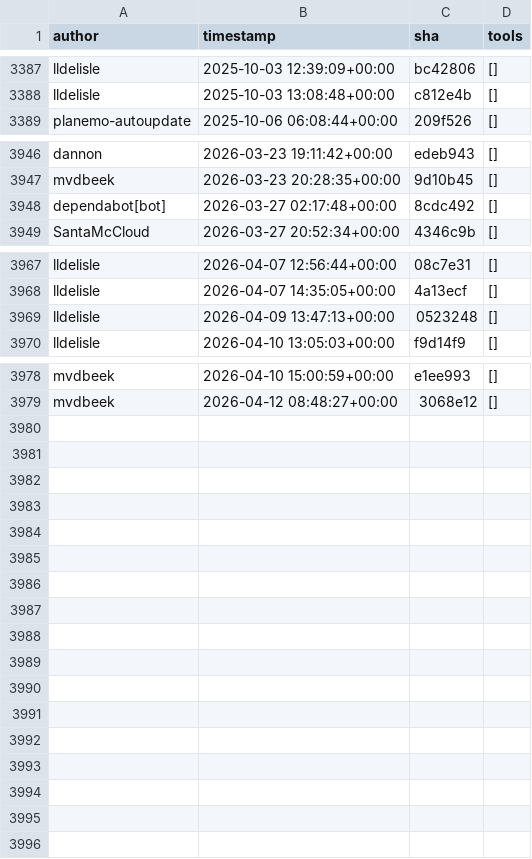
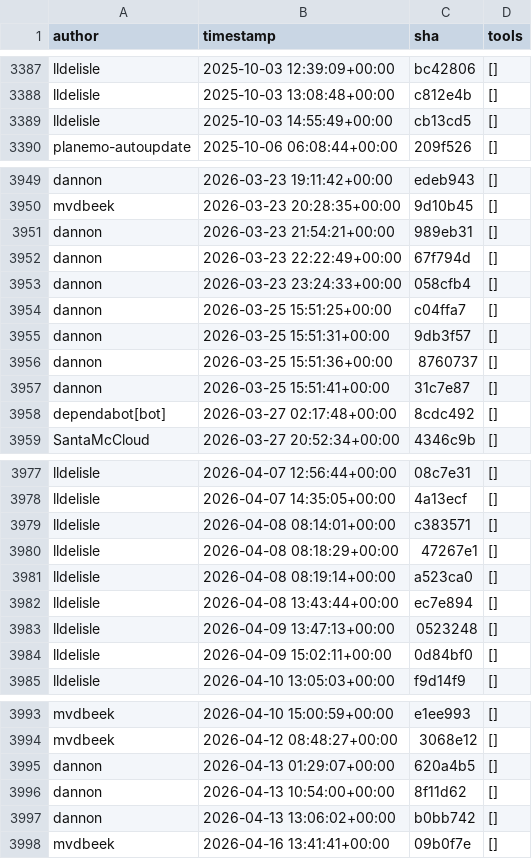
Before and after one commit to kostrykin/galaxy-community-activities, a CSV file: cache/repositories/galaxyproject/iwc.csv, drawn as a sheet; only a part is shown, gaps mark what is left out; the diff covers the shown part only.

```diff
--- a/cache/repositories/galaxyproject/iwc.csv
+++ b/cache/repositories/galaxyproject/iwc.csv
@@ -3388,2 +3388,3 @@
 "lldelisle","2025-10-03 13:08:48+00:00","c812e4b","[]"
+"lldelisle","2025-10-03 14:55:49+00:00","cb13cd5","[]"
 "planemo-autoupdate","2025-10-06 06:08:44+00:00","209f526","[]"
@@ -3947,2 +3950,9 @@
 "mvdbeek","2026-03-23 20:28:35+00:00","9d10b45","[]"
+"dannon","2026-03-23 21:54:21+00:00","989eb31","[]"
+"dannon","2026-03-23 22:22:49+00:00","67f794d","[]"
+"dannon","2026-03-23 23:24:33+00:00","058cfb4","[]"
+"dannon","2026-03-25 15:51:25+00:00","c04ffa7","[]"
+"dannon","2026-03-25 15:51:31+00:00","9db3f57","[]"
+"dannon","2026-03-25 15:51:36+00:00","8760737","[]"
+"dannon","2026-03-25 15:51:41+00:00","31c7e87","[]"
 "dependabot[bot]","2026-03-27 02:17:48+00:00","8cdc492","[]"
@@ -3968,3 +3978,8 @@
 "lldelisle","2026-04-07 14:35:05+00:00","4a13ecf","[]"
+"lldelisle","2026-04-08 08:14:01+00:00","c383571","[]"
+"lldelisle","2026-04-08 08:18:29+00:00","47267e1","[]"
+"lldelisle","2026-04-08 08:19:14+00:00","a523ca0","[]"
+"lldelisle","2026-04-08 13:43:44+00:00","ec7e894","[]"
 "lldelisle","2026-04-09 13:47:13+00:00","0523248","[]"
+"lldelisle","2026-04-09 15:02:11+00:00","0d84bf0","[]"
 "lldelisle","2026-04-10 13:05:03+00:00","f9d14f9","[]"
@@ -3979 +3994,5 @@
 "mvdbeek","2026-04-12 08:48:27+00:00","3068e12","[]"
+"dannon","2026-04-13 01:29:07+00:00","620a4b5","[]"
+"dannon","2026-04-13 10:54:00+00:00","8f11d62","[]"
+"dannon","2026-04-13 13:06:02+00:00","b0bb742","[]"
+"mvdbeek","2026-04-16 13:41:41+00:00","09b0f7e","[]"
```
Also changed, not shown: 2 added rows elsewhere in this file, cache/avatars.csv, cache/repositories/bgruening/galaxytools.csv, 2 other files.
